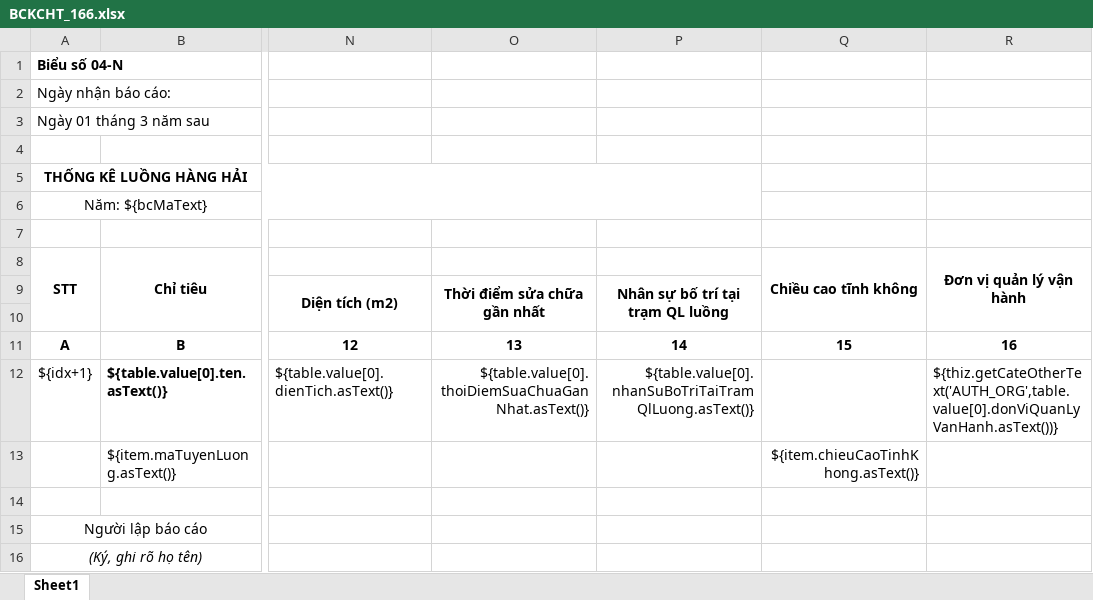
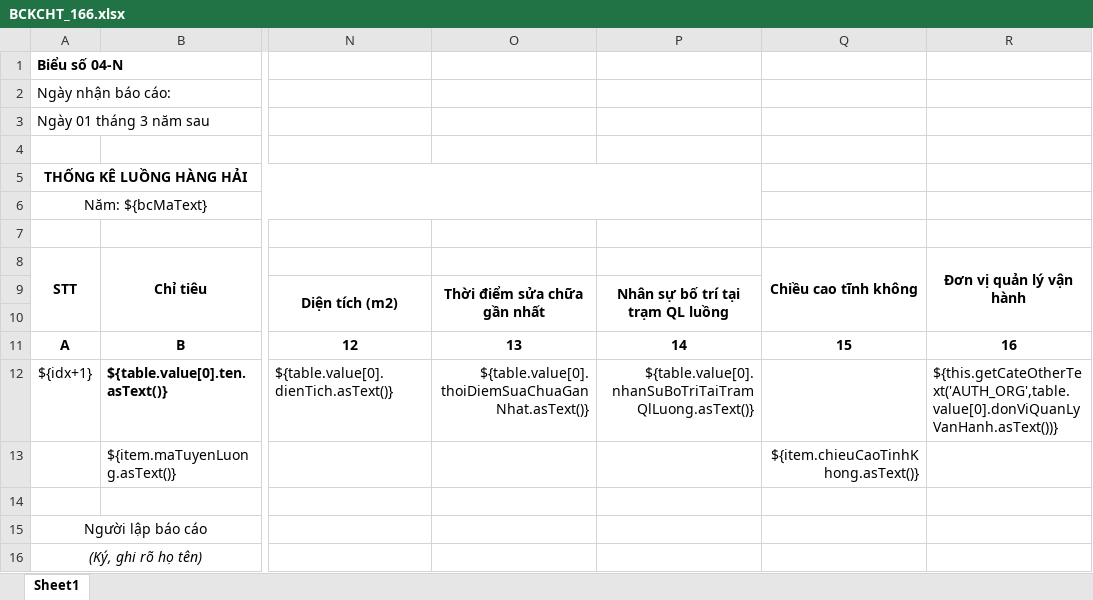
Before and after one commit to trangg21-bit/hang-hai-kchtgt, an Excel workbook: src/main/resources/public/template_export/BCKCHT_166.xlsx, sheet Sheet1, drawn as a sheet; only a part is shown, gaps mark what is left out; values as stored, in another font and other column widths than the file's, no borders; the diff names each change by its address in the sheet, - before the commit and + after, or states it on an @@ line.

Commit message:
Fix: + Đổi tên "Loại tàu" thành "Tên luồng hàng hải" tại Luồng hàng hải + Sửa lại dữ liệu dùng để tạo báo cáo Thống kê luồng hàng hải từ bảng gis_spatial_objects sang bảng luong_hang_hai + Sửa lại dữ liệu dùng để tạo báo cáo Thống kê vùng đón trả hoa tiêu, vùng quay trở tàu, ga tránh tàu, khu neo tránh trú bão từ bảng gis_spatial_objects sang bảng vung_nuoc + Sửa lỗi chính tả key của 2 Template Excel BCKCHT_166.xlsx và BCKCHT_167.xlsx

```diff
--- a/src/main/resources/public/template_export/BCKCHT_166.xlsx (sheet Sheet1)
+++ b/src/main/resources/public/template_export/BCKCHT_166.xlsx (sheet Sheet1)
-R12 (Đơn vị quản lý vận hành): ${thiz.getCateOtherText('AUTH_ORG',table.value[0].donViQuanLyVanHanh.asText())}
+R12 (Đơn vị quản lý vận hành): ${this.getCateOtherText('AUTH_ORG',table.value[0].donViQuanLyVanHanh.asText())}
```
Also changed, not shown: src/main/resources/public/template_export/BCKCHT_167.xlsx, 20 other files.
